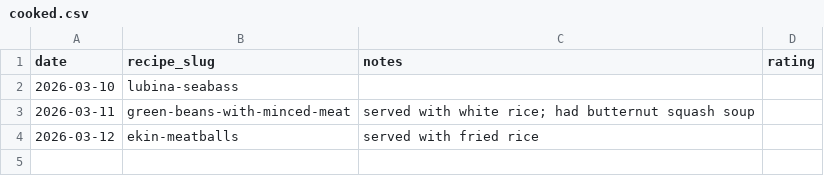
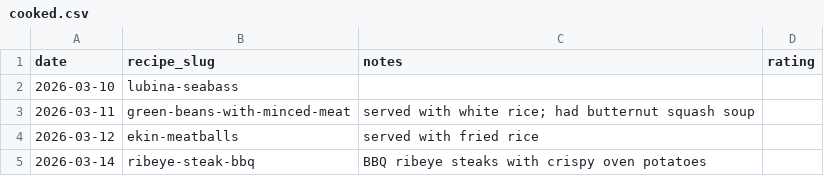
Before and after one commit to taylanpince/family-recipes, a CSV file: log/cooked.csv, drawn as a sheet; the diff names each change by its address in the sheet, - before the commit and + after, or states it on an @@ line.

Commit message:
Log 2026-03-14: ribeye steaks + crispy potatoes

```diff
--- a/log/cooked.csv
+++ b/log/cooked.csv
+row 5: 2026-03-14 | ribeye-steak-bbq | BBQ ribeye steaks with crispy oven potatoes
```
